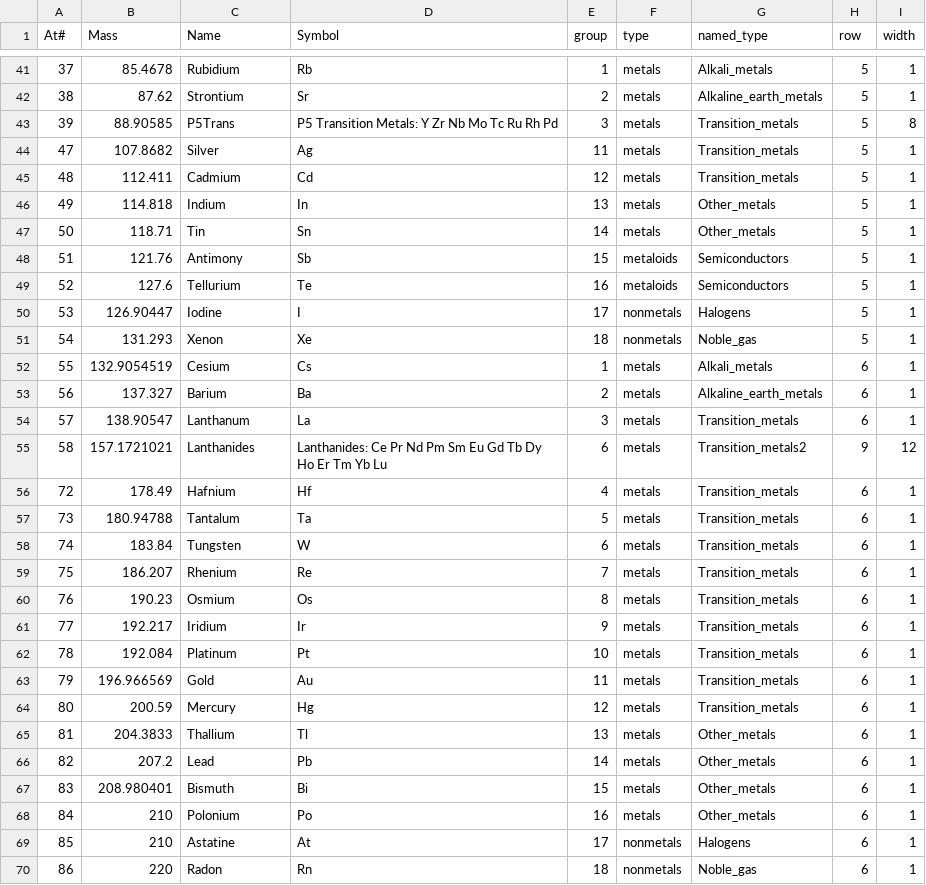
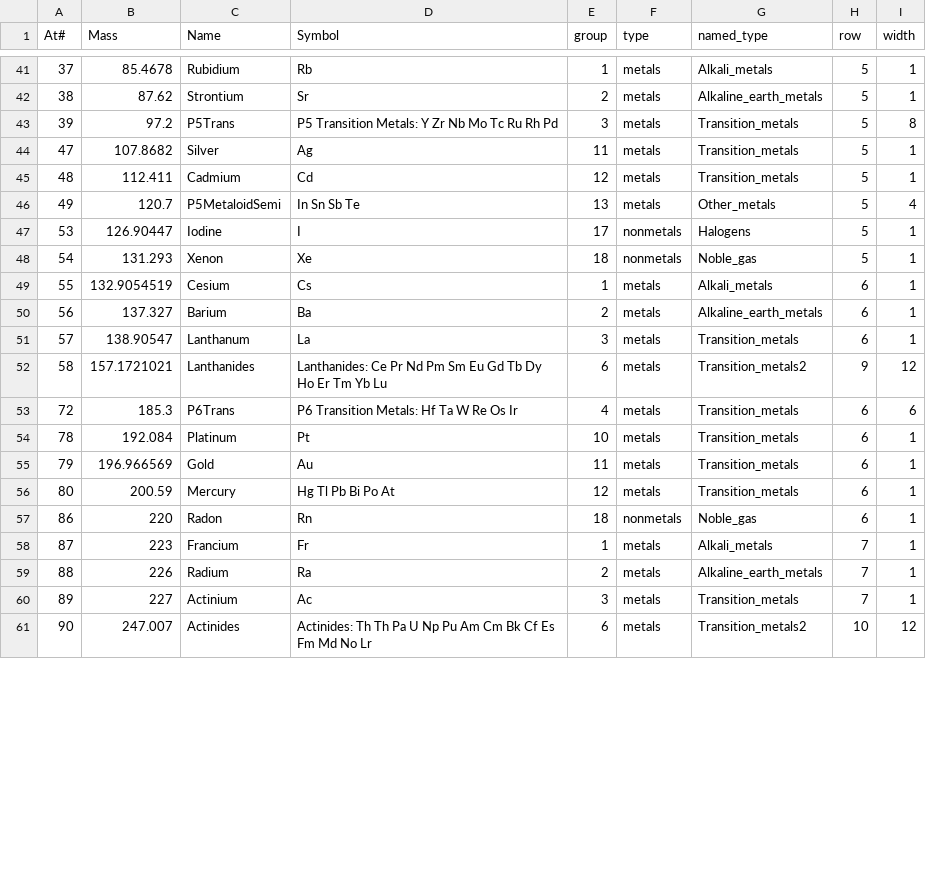
Before and after one commit to gtengland/gtengland.github.io, a CSV file: periodicTable.csv, drawn as a sheet; only a part is shown, gaps mark what is left out; the shorter side is filled out with more unchanged rows; the diff covers the shown part only.

Commit message:
Update periodicTable.csv

```diff
--- a/periodicTable.csv
+++ b/periodicTable.csv
@@ -42,9 +42,6 @@ At#,Mass,Name,Symbol,group,type,named_type,row,width
 38,87.62,Strontium,Sr,2,metals,Alkaline_earth_metals,5,1
-39,88.90585,P5Trans,P5 Transition Metals: Y Zr Nb Mo Tc Ru Rh Pd,3,metals,Transition_metals,5,8
+39,97.2,P5Trans,P5 Transition Metals: Y Zr Nb Mo Tc Ru Rh Pd,3,metals,Transition_metals,5,8
 47,107.8682,Silver,Ag,11,metals,Transition_metals,5,1
 48,112.411,Cadmium,Cd,12,metals,Transition_metals,5,1
-49,114.818,Indium,In,13,metals,Other_metals,5,1
-50,118.71,Tin,Sn,14,metals,Other_metals,5,1
-51,121.76,Antimony,Sb,15,metaloids,Semiconductors,5,1
-52,127.6,Tellurium,Te,16,metaloids,Semiconductors,5,1
+49,120.7,P5MetaloidSemi,In Sn Sb Te,13,metals,Other_metals,5,4
 53,126.90447,Iodine,I,17,nonmetals,Halogens,5,1
@@ -55,16 +52,6 @@ At#,Mass,Name,Symbol,group,type,named_type,row,width
 58,157.1721021,Lanthanides,Lanthanides: Ce Pr Nd Pm Sm Eu Gd Tb Dy Ho Er Tm Yb Lu,6,metals,Transition_metals2,9,12
-72,178.49,Hafnium,Hf,4,metals,Transition_metals,6,1
-73,180.94788,Tantalum,Ta,5,metals,Transition_metals,6,1
-74,183.84,Tungsten,W,6,metals,Transition_metals,6,1
-75,186.207,Rhenium,Re,7,metals,Transition_metals,6,1
-76,190.23,Osmium,Os,8,metals,Transition_metals,6,1
-77,192.217,Iridium,Ir,9,metals,Transition_metals,6,1
+72,185.3,P6Trans,P6 Transition Metals: Hf Ta W Re Os Ir,4,metals,Transition_metals,6,6
 78,192.084,Platinum,Pt,10,metals,Transition_metals,6,1
 79,196.966569,Gold,Au,11,metals,Transition_metals,6,1
-80,200.59,Mercury,Hg,12,metals,Transition_metals,6,1
-81,204.3833,Thallium,Tl,13,metals,Other_metals,6,1
-82,207.2,Lead,Pb,14,metals,Other_metals,6,1
-83,208.980401,Bismuth,Bi,15,metals,Other_metals,6,1
-84,210,Polonium,Po,16,metals,Other_metals,6,1
-85,210,Astatine,At,17,nonmetals,Halogens,6,1
+80,200.59,Mercury,Hg Tl Pb Bi Po At,12,metals,Transition_metals,6,1
 86,220,Radon,Rn,18,nonmetals,Noble_gas,6,1
```
Also changed, not shown: 1 edited cell elsewhere in this file.
